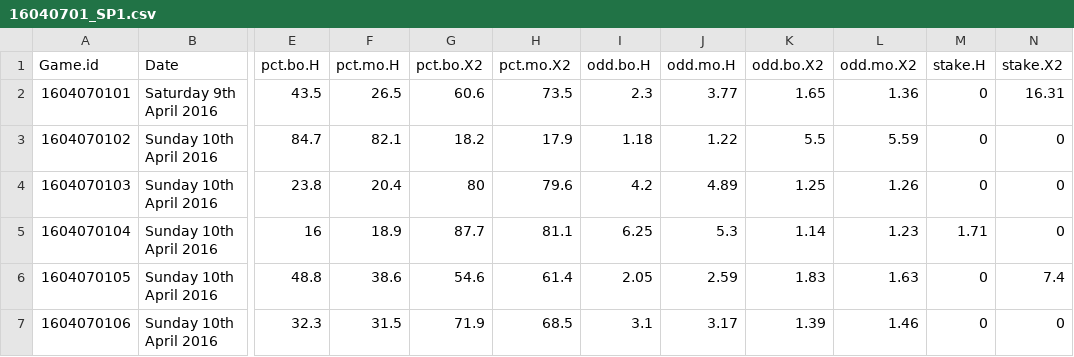
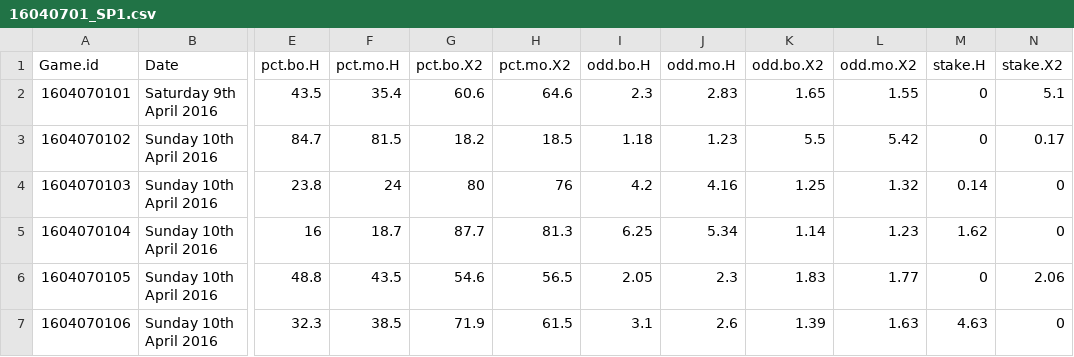
Before and after one commit to teouch/fbl-probs, a CSV file: 16040701_SP1.csv, drawn as a sheet; only a part is shown, gaps mark what is left out; the diff covers the shown part only; the diff names each change by its address in the sheet, - before the commit and + after, or states it on an @@ line.

```diff
--- a/16040701_SP1.csv
+++ b/16040701_SP1.csv
-F2 (pct.mo.H): 26.5
+F2 (pct.mo.H): 35.4
-H2 (pct.mo.X2): 73.5
+H2 (pct.mo.X2): 64.6
-J2 (odd.mo.H): 3.77
+J2 (odd.mo.H): 2.83
-L2 (odd.mo.X2): 1.36
+L2 (odd.mo.X2): 1.55
-N2 (stake.X2): 16.31
+N2 (stake.X2): 5.1
-F3 (pct.mo.H): 82.1
+F3 (pct.mo.H): 81.5
-H3 (pct.mo.X2): 17.9
+H3 (pct.mo.X2): 18.5
-J3 (odd.mo.H): 1.22
+J3 (odd.mo.H): 1.23
-L3 (odd.mo.X2): 5.59
+L3 (odd.mo.X2): 5.42
-N3 (stake.X2): 0
+N3 (stake.X2): 0.17
-F4 (pct.mo.H): 20.4
+F4 (pct.mo.H): 24
-H4 (pct.mo.X2): 79.6
+H4 (pct.mo.X2): 76
-J4 (odd.mo.H): 4.89
+J4 (odd.mo.H): 4.16
-L4 (odd.mo.X2): 1.26
+L4 (odd.mo.X2): 1.32
-M4 (stake.H): 0
+M4 (stake.H): 0.14
-F5 (pct.mo.H): 18.9
+F5 (pct.mo.H): 18.7
-H5 (pct.mo.X2): 81.1
+H5 (pct.mo.X2): 81.3
-J5 (odd.mo.H): 5.3
+J5 (odd.mo.H): 5.34
-M5 (stake.H): 1.71
+M5 (stake.H): 1.62
-F6 (pct.mo.H): 38.6
+F6 (pct.mo.H): 43.5
-H6 (pct.mo.X2): 61.4
+H6 (pct.mo.X2): 56.5
-J6 (odd.mo.H): 2.59
+J6 (odd.mo.H): 2.3
-L6 (odd.mo.X2): 1.63
+L6 (odd.mo.X2): 1.77
-N6 (stake.X2): 7.4
+N6 (stake.X2): 2.06
-F7 (pct.mo.H): 31.5
+F7 (pct.mo.H): 38.5
-H7 (pct.mo.X2): 68.5
+H7 (pct.mo.X2): 61.5
-J7 (odd.mo.H): 3.17
+J7 (odd.mo.H): 2.6
-L7 (odd.mo.X2): 1.46
+L7 (odd.mo.X2): 1.63
-M7 (stake.H): 0
+M7 (stake.H): 4.63
```
Also changed, not shown: 70 edited cells elsewhere in this file, 16040702_I1.csv, 16040703_D1.csv.
